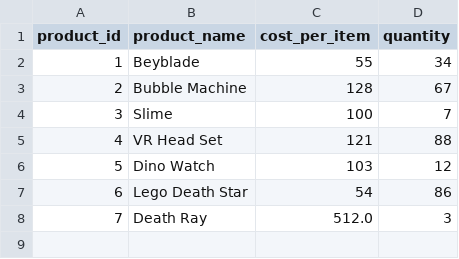
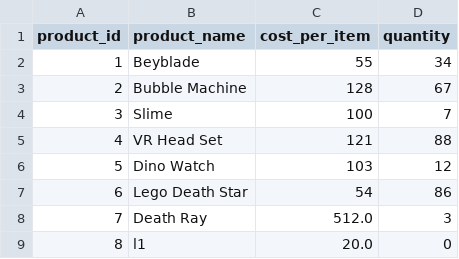
Before and after one commit to Kirby-te/JU, a CSV file: Y2S2/SoftwareEngineering/Ass4/q1/database/inventory.csv, drawn as a sheet; the diff names each change by its address in the sheet, - before the commit and + after, or states it on an @@ line.

```diff
--- a/Y2S2/SoftwareEngineering/Ass4/q1/database/inventory.csv
+++ b/Y2S2/SoftwareEngineering/Ass4/q1/database/inventory.csv
+row 9: 8 | l1 | 20.0 | 0
```
Also changed, not shown: 8 other files.
